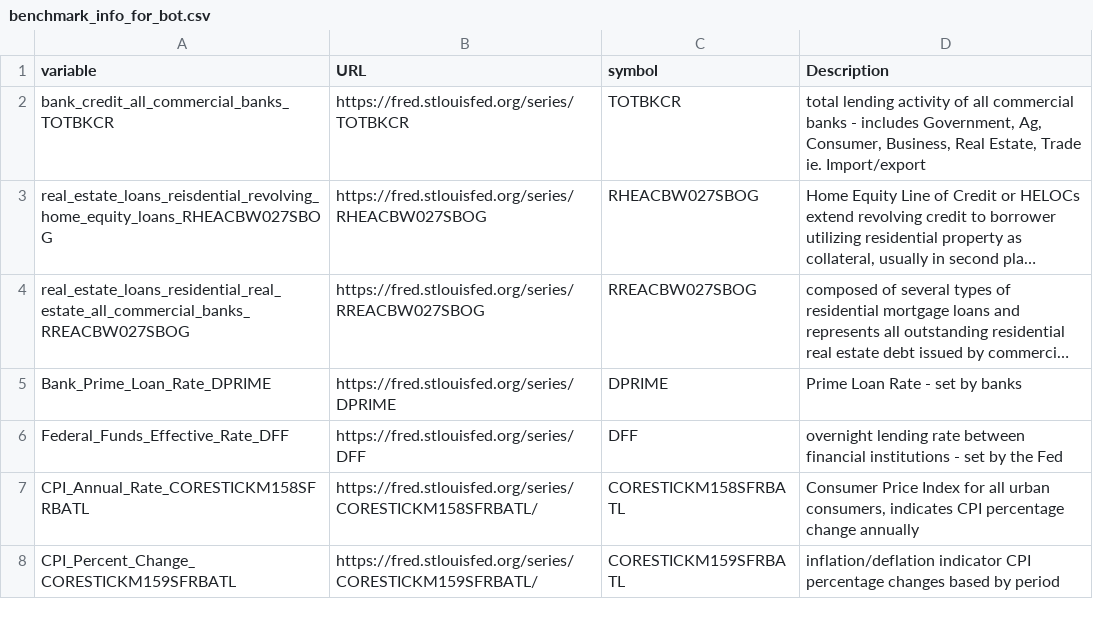
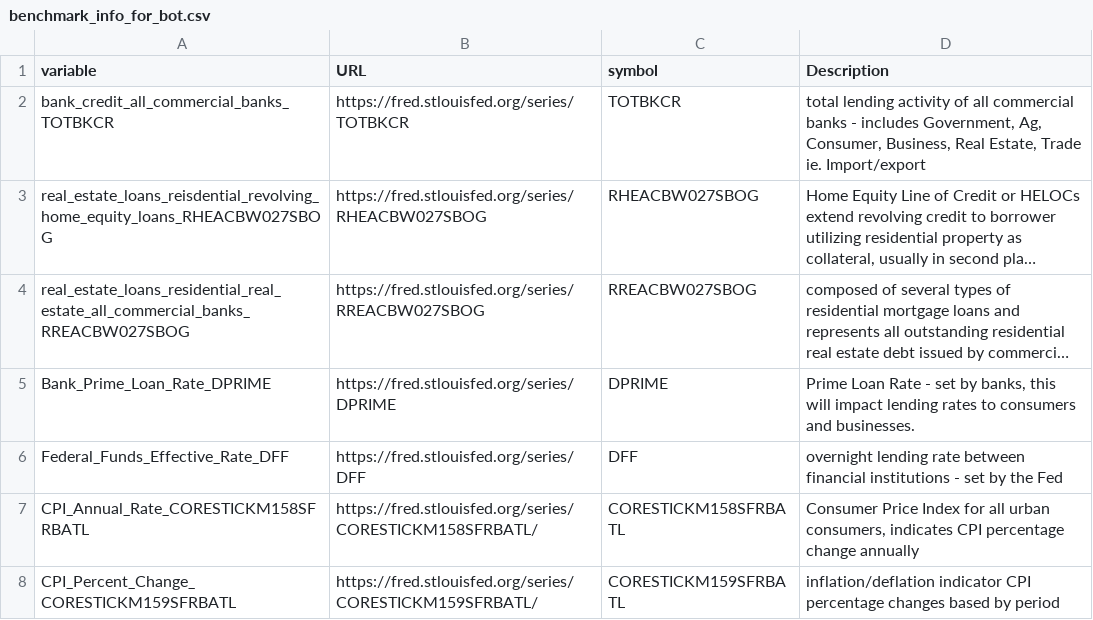
Before and after one commit to cannabbeers/Bank-Stocks-Portfolio-Algorithm, a CSV file: Resources/stock_and_info_for_bot/benchmark_info_for_bot.csv, drawn as a sheet; only a part is shown; long unchanged cells end in …; the diff names each change by its address in the sheet, - before the commit and + after, or states it on an @@ line.

```diff
--- a/Resources/stock_and_info_for_bot/benchmark_info_for_bot.csv
+++ b/Resources/stock_and_info_for_bot/benchmark_info_for_bot.csv
-D5 (Description): …set by banks
+D5 (Description): …set by banks, this will impact lending rates to consumers and businesses.
```
Also changed, not shown: Resources/stock_and_info_for_bot/stocks_for_bot.csv, 1 other file.
